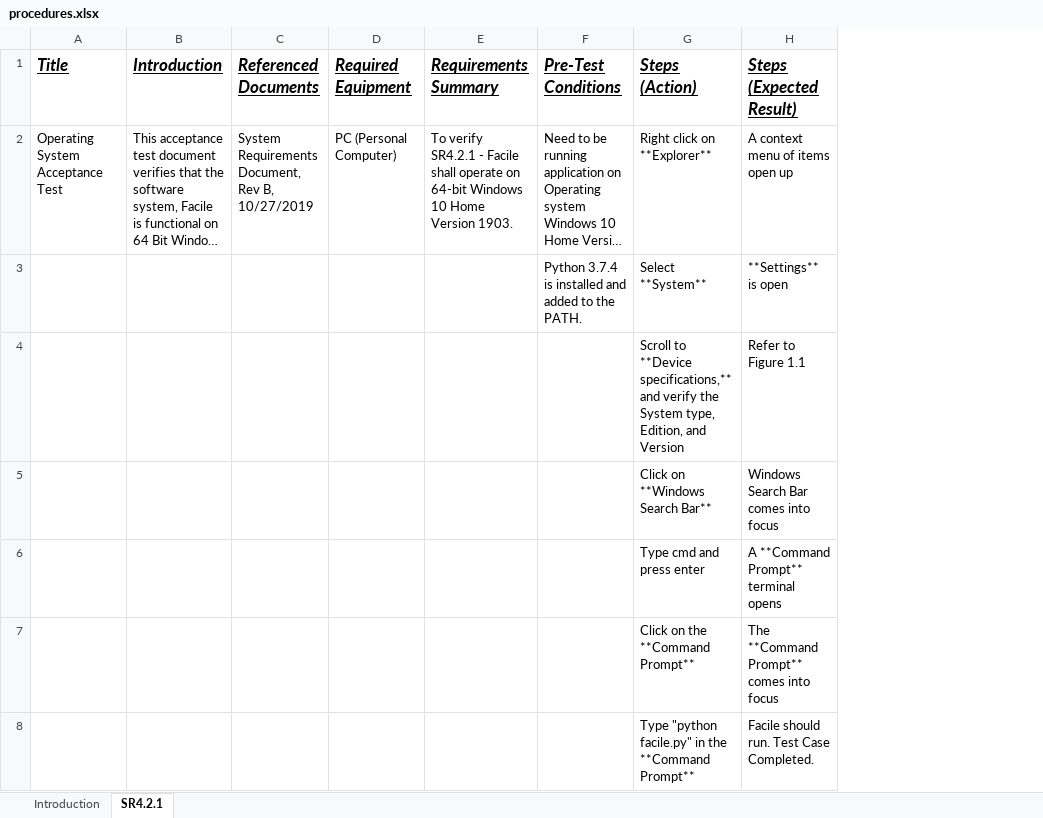
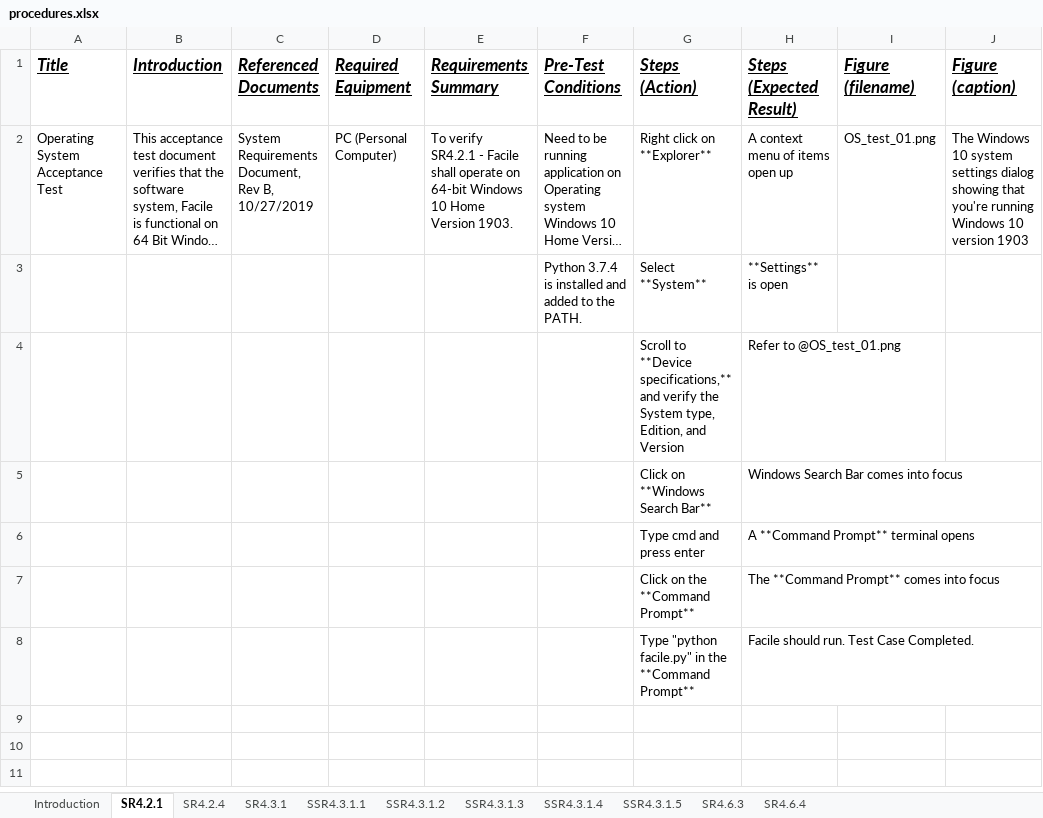
Before and after one commit to facade-technologies-inc/facile, an Excel workbook: docs/source/docs/ATP/procedures.xlsx, sheet SR4.2.1, drawn as a sheet; long unchanged cells end in …; values as stored, in another font and other column widths than the file's, no borders; the diff names each change by its address in the sheet, - before the commit and + after, or states it on an @@ line.

```diff
--- a/docs/source/docs/ATP/procedures.xlsx (sheet SR4.2.1)
+++ b/docs/source/docs/ATP/procedures.xlsx (sheet SR4.2.1)
+sheet tab: SR4.2.4
+sheet tab: SR4.3.1
+sheet tab: SSR4.3.1.1
+sheet tab: SSR4.3.1.2
+sheet tab: SSR4.3.1.3
+sheet tab: SSR4.3.1.4
+sheet tab: SSR4.3.1.5
+sheet tab: SR4.6.3
+sheet tab: SR4.6.4
+column I (Figure (filename)), row 2: OS_test_01.png
+column J (Figure (caption)), row 2: The Windows 10 system settings dialog showing that you're running Windows 10 version 1903
-H4 (Steps (Expected Result)): Refer to Figure 1.1
+H4 (Steps (Expected Result)): Refer to @OS_test_01.png
```
Also changed, not shown: sheet Introduction, 14 other files.
